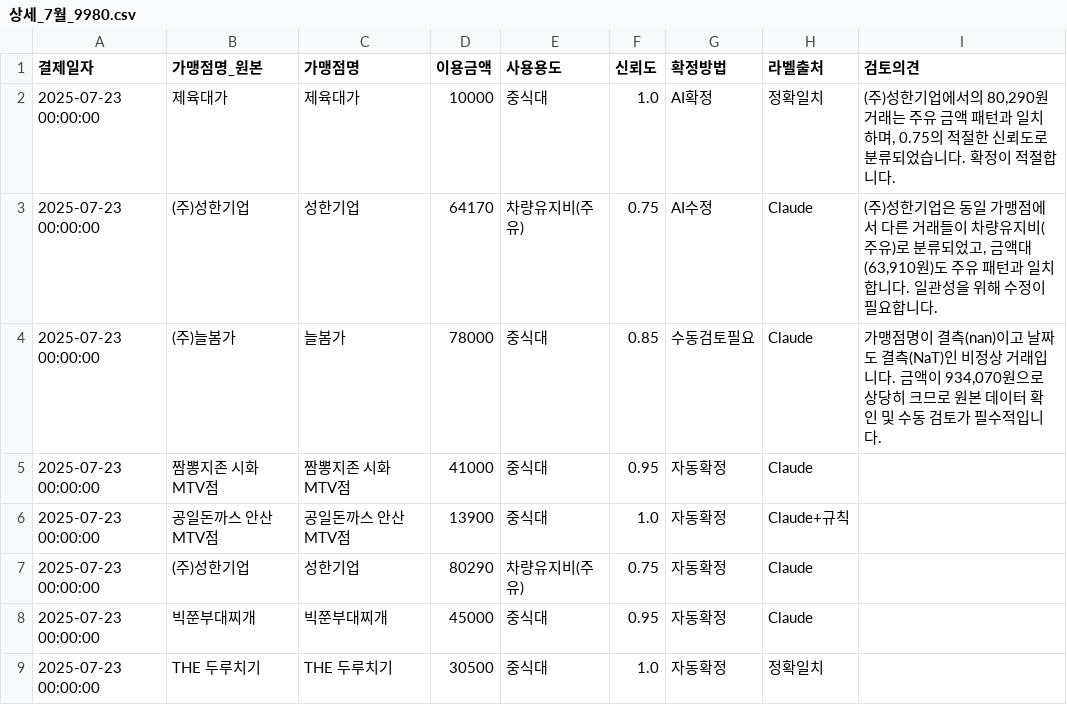
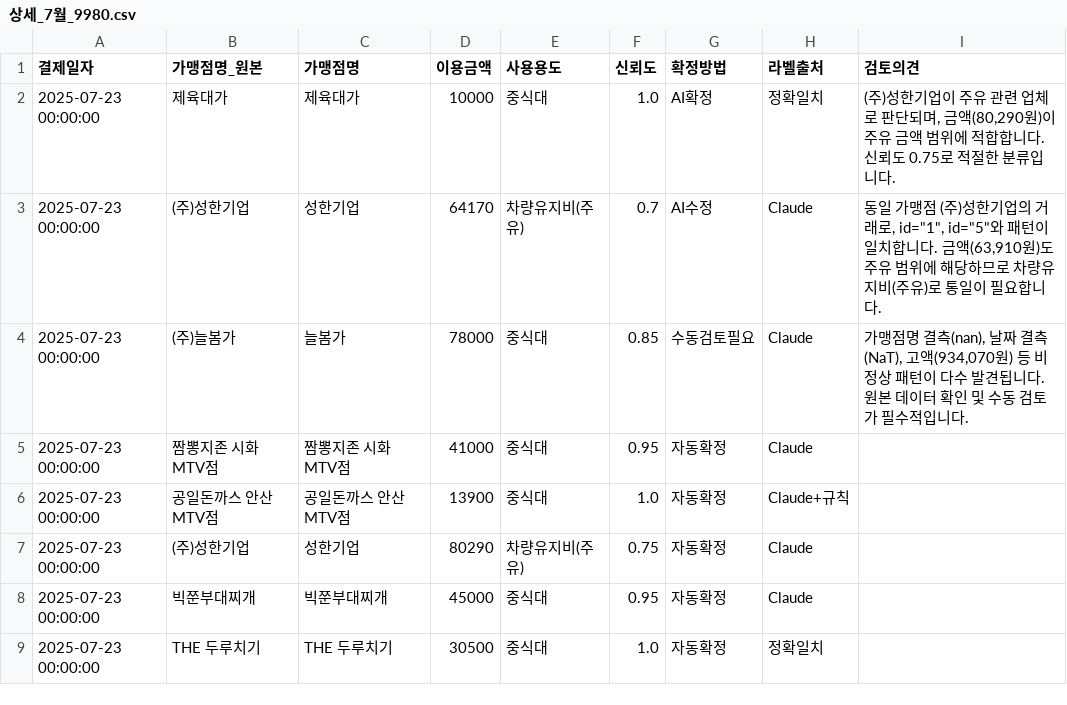
Before and after one commit to shinjadong/77co, a CSV file: output/internal/상세_7월_9980.csv, drawn as a sheet; only a part is shown.

```diff
--- a/output/internal/상세_7월_9980.csv
+++ b/output/internal/상세_7월_9980.csv
@@ -1,5 +1,5 @@
 결제일자,가맹점명_원본,가맹점명,이용금액,사용용도,신뢰도,확정방법,라벨출처,검토의견
-2025-07-23 00:00:00,제육대가,제육대가,10000,중식대,1.0,AI확정,정확일치,"(주)성한기업에서의 80,290원 거래는 주유 금액 패턴과 일치하며, 0.75의 적절한 신뢰도로 분류되었습니다. 확정이 적절합니다."
-2025-07-23 00:00:00,(주)성한기업,성한기업,64170,차량유지비(주유),0.75,AI수정,Claude,"(주)성한기업은 동일 가맹점에서 다른 거래들이 차량유지비(주유)로 분류되었고, 금액대(63,910원)도 주유 패턴과 일치합니다. 일관성을 위해 수정이 필요합니다."
-2025-07-23 00:00:00,(주)늘봄가,늘봄가,78000,중식대,0.85,수동검토필요,Claude,"가맹점명이 결측(nan)이고 날짜도 결측(NaT)인 비정상 거래입니다. 금액이 934,070원으로 상당히 크므로 원본 데이터 확인 및 수동 검토가 필수적입니다."
+2025-07-23 00:00:00,제육대가,제육대가,10000,중식대,1.0,AI확정,정확일치,"(주)성한기업이 주유 관련 업체로 판단되며, 금액(80,290원)이 주유 금액 범위에 적합합니다. 신뢰도 0.75로 적절한 분류입니다."
+2025-07-23 00:00:00,(주)성한기업,성한기업,64170,차량유지비(주유),0.7,AI수정,Claude,"동일 가맹점 (주)성한기업의 거래로, id=""1"", id=""5""와 패턴이 일치합니다. 금액(63,910원)도 주유 범위에 해당하므로 차량유지비(주유)로 통일이 필요합니다."
+2025-07-23 00:00:00,(주)늘봄가,늘봄가,78000,중식대,0.85,수동검토필요,Claude,"가맹점명 결측(nan), 날짜 결측(NaT), 고액(934,070원) 등 비정상 패턴이 다수 발견됩니다. 원본 데이터 확인 및 수동 검토가 필수적입니다."
 2025-07-23 00:00:00,짬뽕지존 시화MTV점,짬뽕지존 시화MTV점,41000,중식대,0.95,자동확정,Claude,
```
Also changed, not shown: output/internal/상세_8월_3987.csv, 51 other files.
